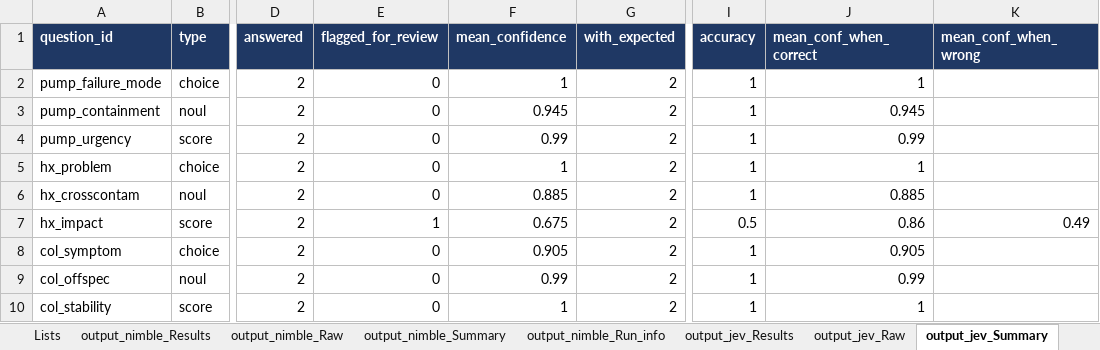
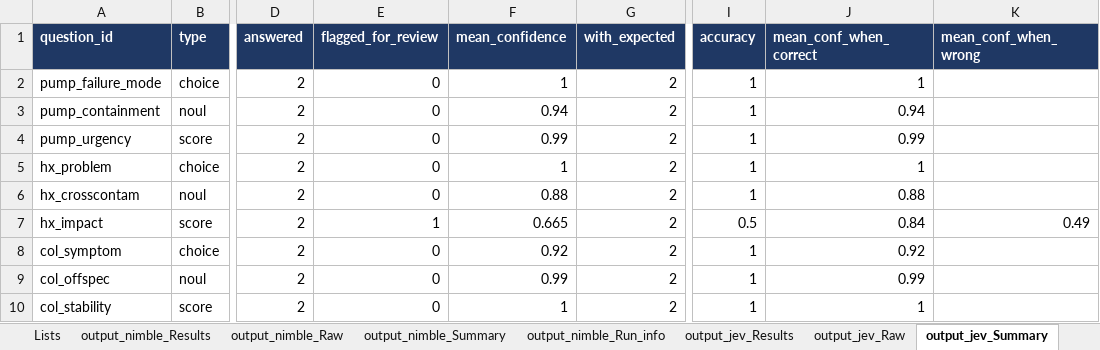
Before and after one commit to ranga291257/nimble_plant, an Excel workbook: nimble_classifier_workbook.xlsx, sheet output_jev_Summary, drawn as a sheet; only a part is shown, gaps mark what is left out; values as stored, in another font and other column widths than the file's, no borders; the diff names each change by its address in the sheet, - before the commit and + after, or states it on an @@ line.

```diff
--- a/nimble_classifier_workbook.xlsx (sheet output_jev_Summary)
+++ b/nimble_classifier_workbook.xlsx (sheet output_jev_Summary)
-F3 (mean_confidence): 0.945
+F3 (mean_confidence): 0.94
-J3 (mean_conf_when_correct): 0.945
+J3 (mean_conf_when_correct): 0.94
-F6 (mean_confidence): 0.885
+F6 (mean_confidence): 0.88
-J6 (mean_conf_when_correct): 0.885
+J6 (mean_conf_when_correct): 0.88
-F7 (mean_confidence): 0.675
+F7 (mean_confidence): 0.665
-J7 (mean_conf_when_correct): 0.86
+J7 (mean_conf_when_correct): 0.84
-F8 (mean_confidence): 0.905
+F8 (mean_confidence): 0.92
-J8 (mean_conf_when_correct): 0.905
+J8 (mean_conf_when_correct): 0.92
```
Also changed, not shown: sheet output_jev_Results, sheet output_jev_Raw, sheet output_compare, sheet output_nimble_Run_info, sheet output_jev_Run_info.
